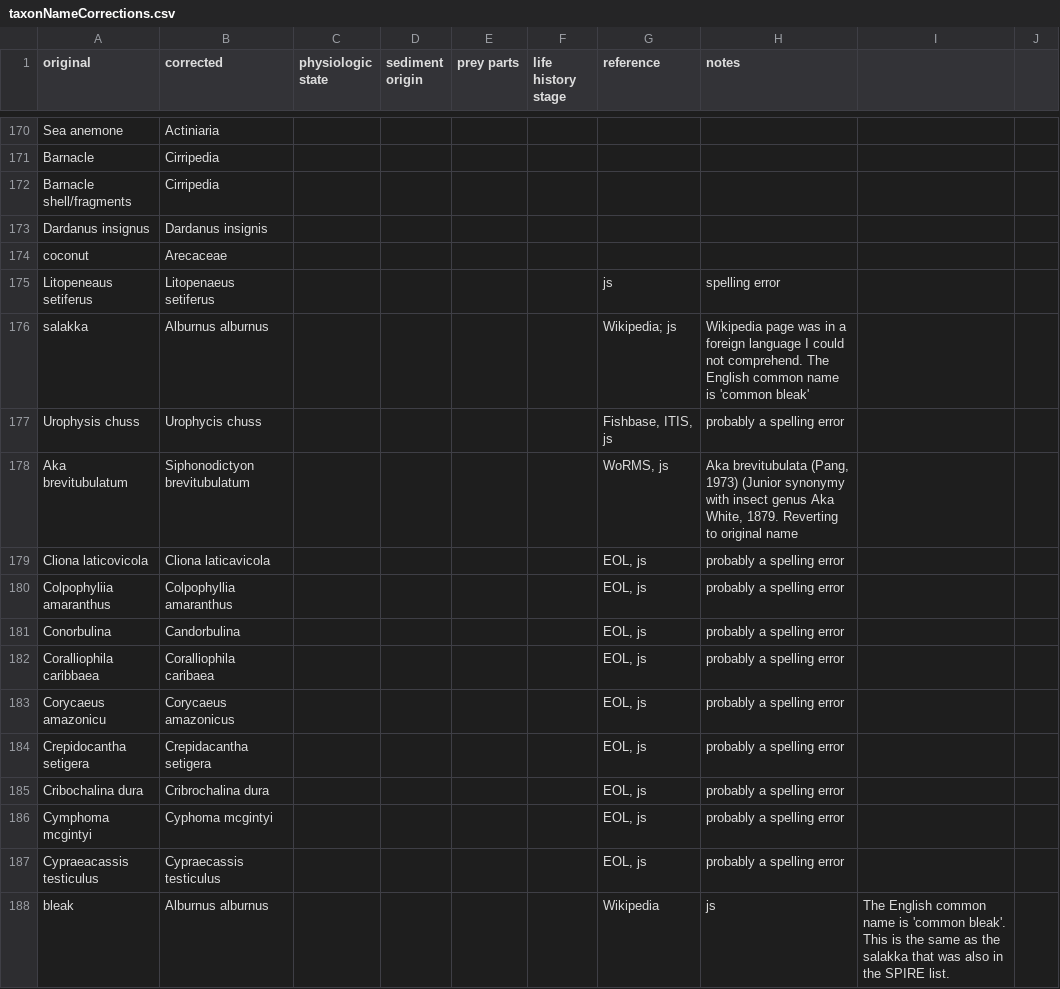
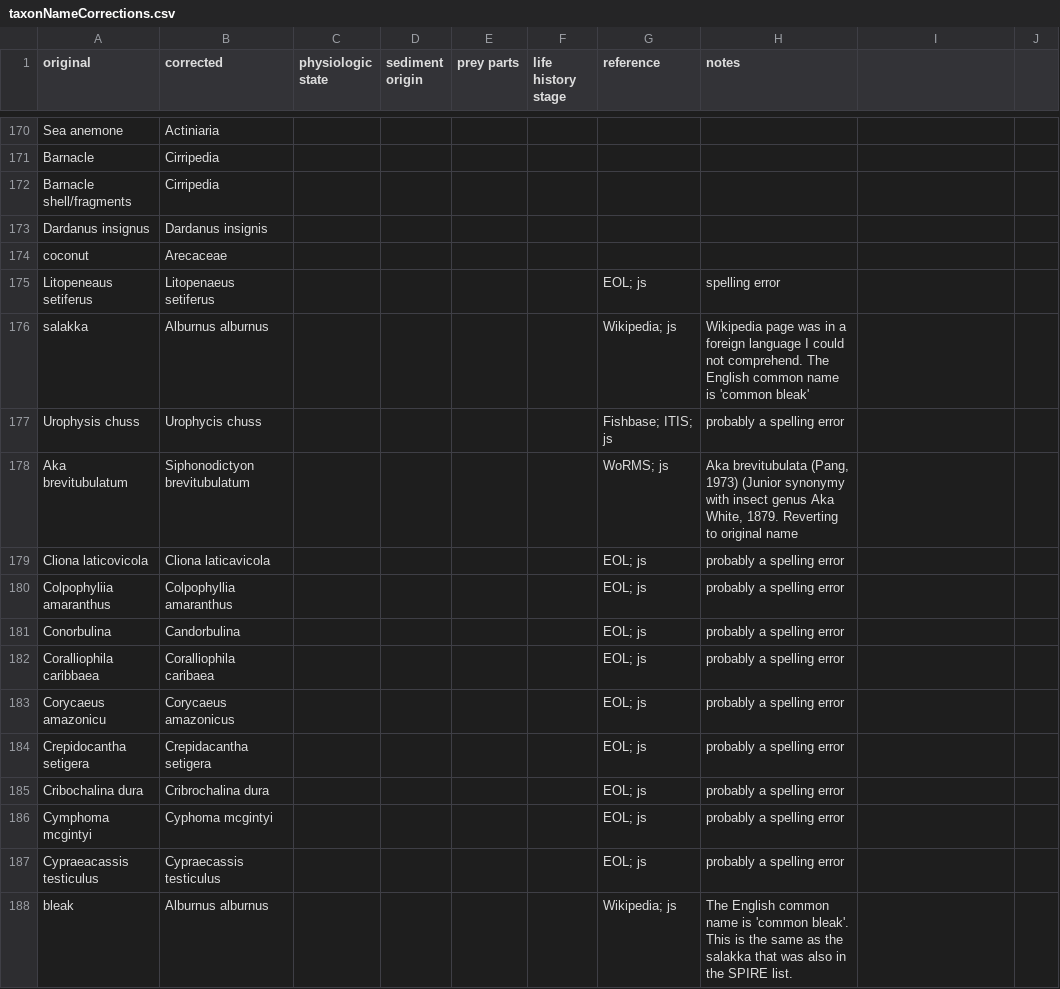
Before and after one commit to globalbioticinteractions/globalbioticinteractions, a CSV file: eol-globi-data-tool/src/main/resources/org/eol/globi/data/taxon/taxonNameCorrections.csv, drawn as a sheet; only a part is shown, gaps mark what is left out; the diff covers the shown part only.

Commit message:
cleanup name corrections file

```diff
--- a/eol-globi-data-tool/src/main/resources/org/eol/globi/data/taxon/taxonNameCorrections.csv
+++ b/eol-globi-data-tool/src/main/resources/org/eol/globi/data/taxon/taxonNameCorrections.csv
@@ -175 +175 @@ coconut,Arecaceae,,,,,,,,
-Litopeneaus setiferus,Litopenaeus setiferus,,,,,js,spelling error,,
+Litopeneaus setiferus,Litopenaeus setiferus,,,,,EOL; js,spelling error
@@ -177,12 +177,12 @@ salakka,Alburnus alburnus,,,,,Wikipedia; js,Wikipedia page was in a foreign lang
-Urophysis chuss,Urophycis chuss,,,,,"Fishbase, ITIS, js",probably a spelling error,,
-Aka brevitubulatum,Siphonodictyon brevitubulatum,,,,,"WoRMS, js","Aka brevitubulata (Pang, 1973) (Junior synonymy with insect genus Aka White, 1879. Reverting to original name",,
-Cliona laticovicola,Cliona laticavicola,,,,,"EOL, js",probably a spelling error,,
-Colpophyliia amaranthus,Colpophyllia amaranthus,,,,,"EOL, js","probably a spelling error",,
-Conorbulina,Candorbulina,,,,,"EOL, js","probably a spelling error",,
-Coralliophila caribbaea,"Coralliophila caribaea",,,,,"EOL, js","probably a spelling error",,
-Corycaeus amazonicu,Corycaeus amazonicus,,,,,"EOL, js","probably a spelling error",,
-Crepidocantha setigera,Crepidacantha setigera,,,,,"EOL, js","probably a spelling error",,
-Cribochalina dura,Cribrochalina dura,,,,,"EOL, js","probably a spelling error",,
-Cymphoma mcgintyi,Cyphoma mcgintyi,,,,,"EOL, js","probably a spelling error",,
-Cypraeacassis testiculus,Cypraecassis testiculus,,,,,"EOL, js","probably a spelling error",,
-bleak,"Alburnus alburnus",,,,,"Wikipedia"," js","The English common name is 'common bleak'.  This is the same as the salakka that was also in the SPIRE list.",
+Urophysis chuss,Urophycis chuss,,,,,Fishbase; ITIS; js,probably a spelling error
+Aka brevitubulatum,Siphonodictyon brevitubulatum,,,,,WoRMS; js,"Aka brevitubulata (Pang, 1973) (Junior synonymy with insect genus Aka White, 1879. Reverting to original name"
+Cliona laticovicola,Cliona laticavicola,,,,,EOL; js,probably a spelling error
+Colpophyliia amaranthus,Colpophyllia amaranthus,,,,,EOL; js,probably a spelling error
+Conorbulina,Candorbulina,,,,,EOL; js,probably a spelling error
+Coralliophila caribbaea,Coralliophila caribaea,,,,,EOL; js,probably a spelling error
+Corycaeus amazonicu,Corycaeus amazonicus,,,,,EOL; js,probably a spelling error
+Crepidocantha setigera,Crepidacantha setigera,,,,,EOL; js,probably a spelling error
+Cribochalina dura,Cribrochalina dura,,,,,EOL; js,probably a spelling error
+Cymphoma mcgintyi,Cyphoma mcgintyi,,,,,EOL; js,probably a spelling error
+Cypraeacassis testiculus,Cypraecassis testiculus,,,,,EOL; js,probably a spelling error
+bleak,Alburnus alburnus,,,,,Wikipedia; js,The English common name is 'common bleak'.  This is the same as the salakka that was also in the SPIRE list.
```
Also changed, not shown: 91 edited cells elsewhere in this file.
